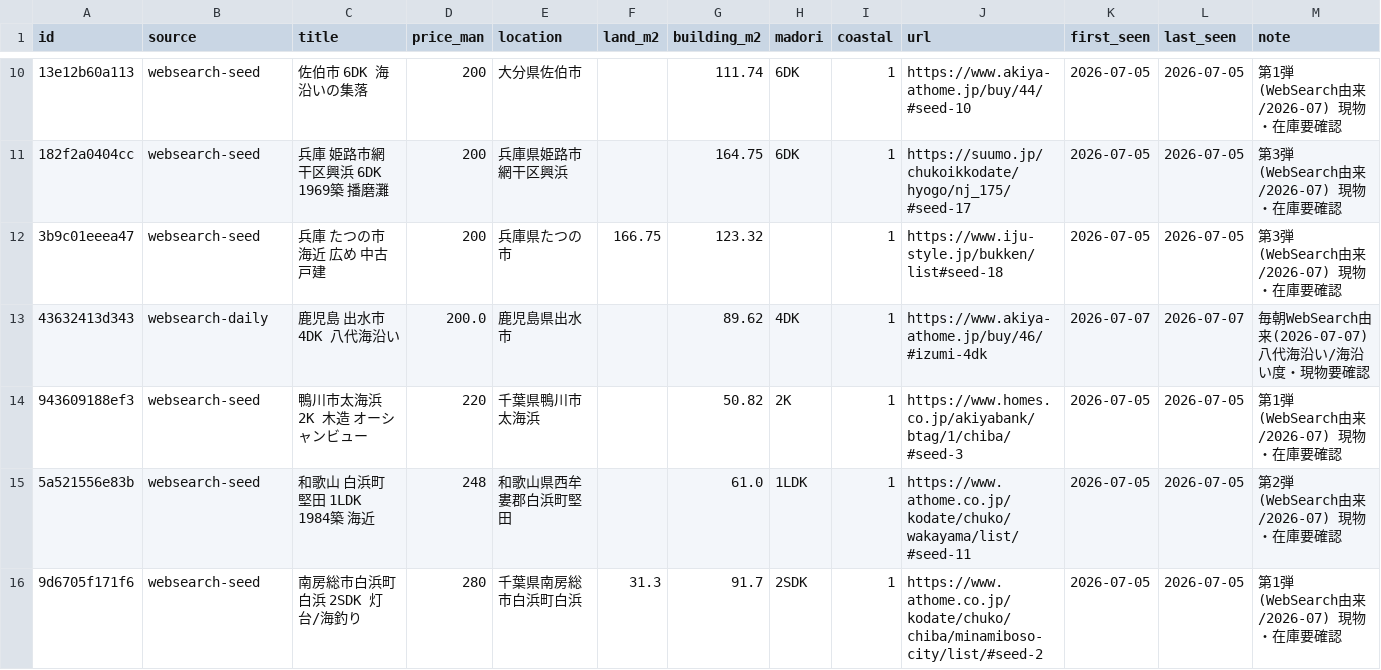
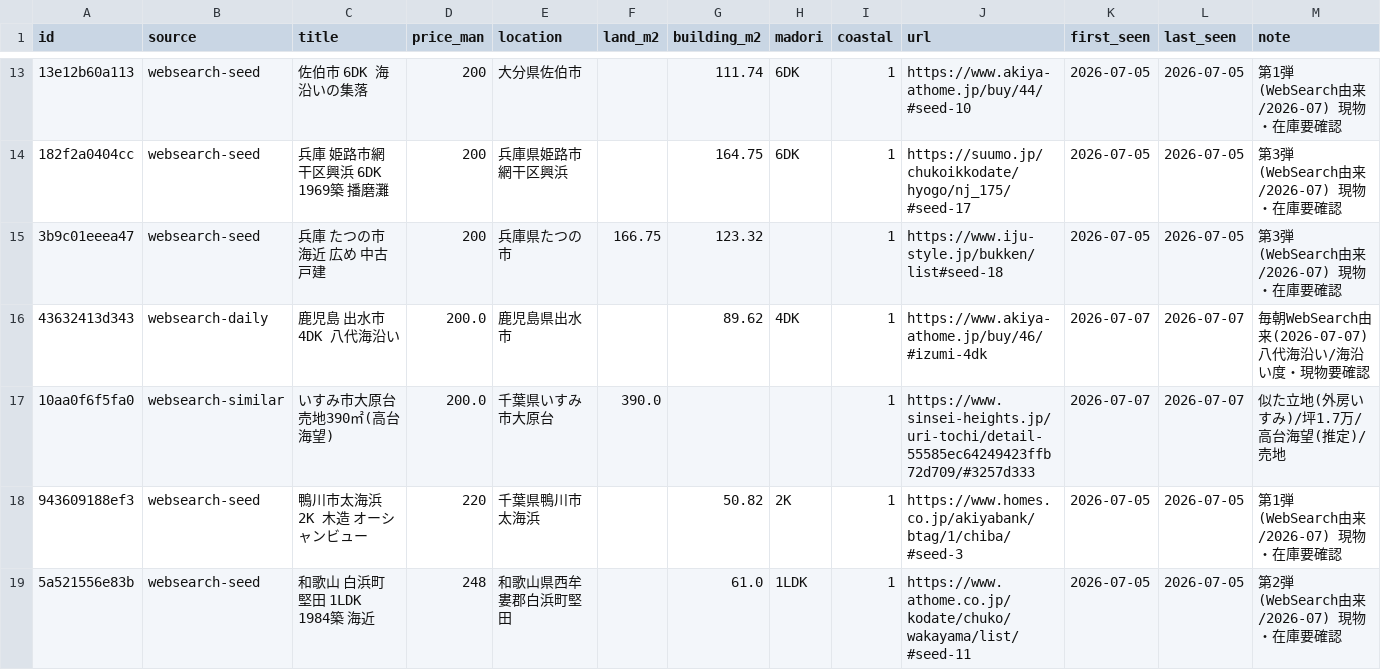
Before and after one commit to takasesomatenen/MOVING, a CSV file: data/listings_master.csv, drawn as a sheet; only a part is shown, gaps mark what is left out; the shorter side is filled out with more unchanged rows; the diff covers the shown part only; the diff names each change by its address in the sheet, - before the commit and + after, or states it on an @@ line.

```diff
--- a/data/listings_master.csv
+++ b/data/listings_master.csv
+row 17: 10aa0f6f5fa0 | websearch-similar | いすみ市大原台 売地390㎡(高台海望) | 200.0 | 千葉県いすみ市大原台 | 390.0 |  |  | 1 | https://www.sinsei-heights.jp/uri-tochi/detail-55585ec64249423ffb72d709/#3257d333 | 2026-07-07 | 2026-07-07 | 似た立地(外房いすみ)/坪1.7万/高台海望(推定)/売地
```
Also changed, not shown: 13 added rows elsewhere in this file, 5 other files.
